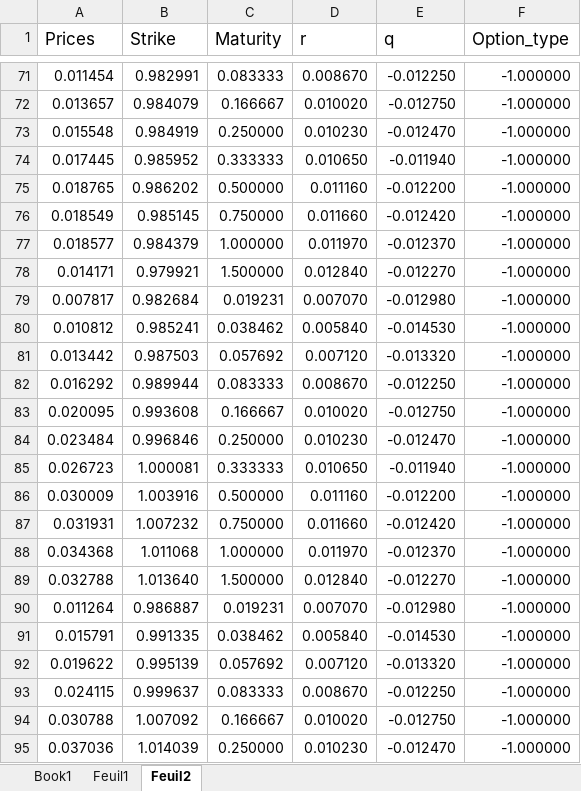
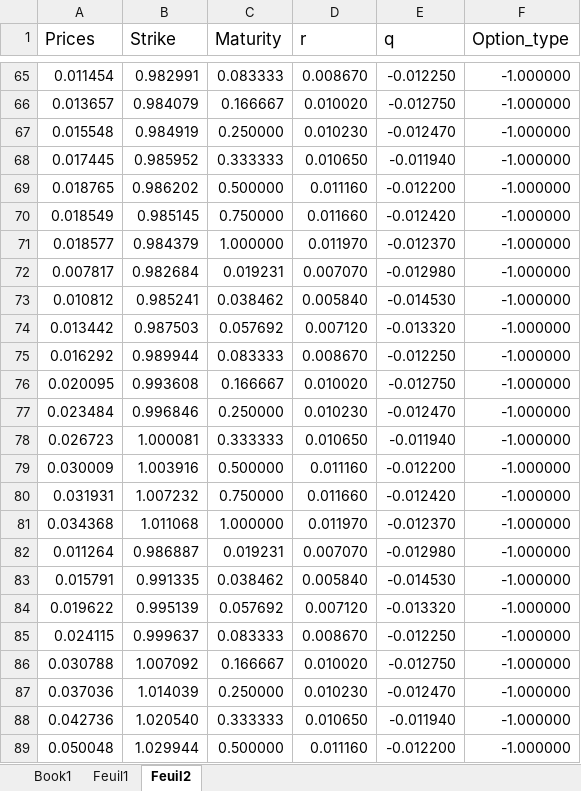
Before and after one commit to vbandelier/Master_Project, an Excel workbook: matlab/Final code/Market_data.xlsm, sheet Feuil2, drawn as a sheet; only a part is shown, gaps mark what is left out; the shorter side is filled out with more unchanged rows; values as stored, in another font and other column widths than the file's, no borders; the diff covers the shown part only; the diff names each change by its address in the sheet, - before the commit and + after, or states it on an @@ line.

```diff
--- a/matlab/Final code/Market_data.xlsm (sheet Feuil2)
+++ b/matlab/Final code/Market_data.xlsm (sheet Feuil2)
-row 78: 0.014171 | 0.979921 | 1.500000 | 0.012840 | -0.012270 | -1.000000
-row 89: 0.032788 | 1.013640 | 1.500000 | 0.012840 | -0.012270 | -1.000000
```
Also changed, not shown: 9 removed rows and 20 edited cells elsewhere in this sheet, sheet Feuil1, formulas that keep their value, 3 other files.
